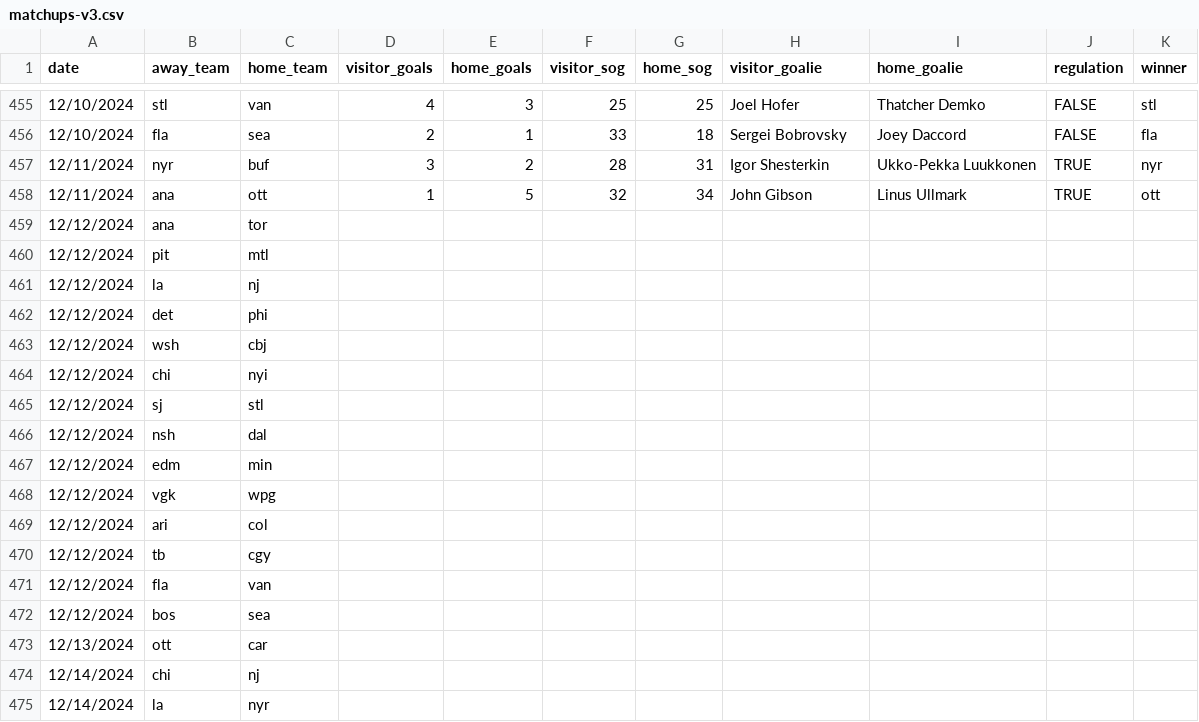
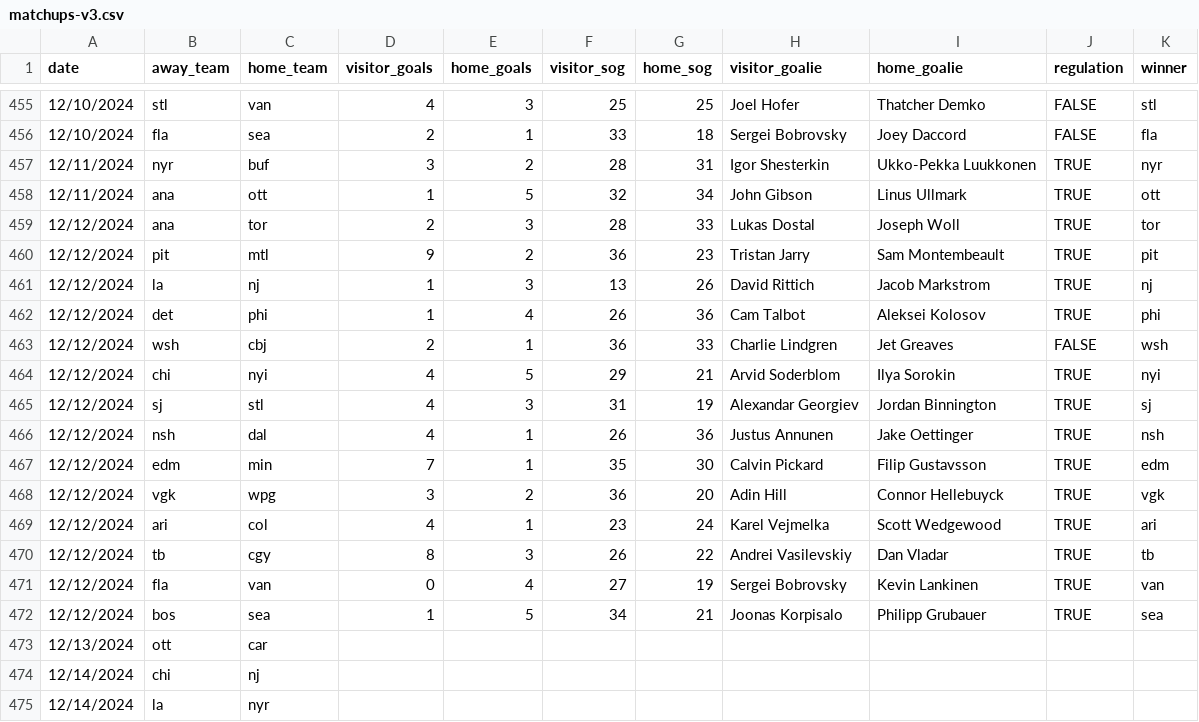
Before and after one commit to stevenpfaff/HockeySimulator, a CSV file: matchups-v3.csv, drawn as a sheet; only a part is shown, gaps mark what is left out; removed rows and columns are numbered as before the commit, all else as after; the diff names each change by its address in the sheet, - before the commit and + after, or states it on an @@ line.

```diff
--- a/matchups-v3.csv
+++ b/matchups-v3.csv
-row 459: 12/12/2024 | ana | tor
-row 460: 12/12/2024 | pit | mtl
-row 461: 12/12/2024 | la | nj
-row 462: 12/12/2024 | det | phi
-row 463: 12/12/2024 | wsh | cbj
-row 464: 12/12/2024 | chi | nyi
-row 465: 12/12/2024 | sj | stl
-row 466: 12/12/2024 | nsh | dal
-row 467: 12/12/2024 | edm | min
-row 468: 12/12/2024 | vgk | wpg
-row 469: 12/12/2024 | ari | col
-row 470: 12/12/2024 | tb | cgy
-row 471: 12/12/2024 | fla | van
-row 472: 12/12/2024 | bos | sea
+row 459: 12/12/2024 | ana | tor | 2 | 3 | 28 | 33 | Lukas Dostal | Joseph Woll | TRUE | tor
+row 460: 12/12/2024 | pit | mtl | 9 | 2 | 36 | 23 | Tristan Jarry | Sam Montembeault | TRUE | pit
+row 461: 12/12/2024 | la | nj | 1 | 3 | 13 | 26 | David Rittich | Jacob Markstrom | TRUE | nj
+row 462: 12/12/2024 | det | phi | 1 | 4 | 26 | 36 | Cam Talbot | Aleksei Kolosov | TRUE | phi
+row 463: 12/12/2024 | wsh | cbj | 2 | 1 | 36 | 33 | Charlie Lindgren | Jet Greaves | FALSE | wsh
+row 464: 12/12/2024 | chi | nyi | 4 | 5 | 29 | 21 | Arvid Soderblom | Ilya Sorokin | TRUE | nyi
+row 465: 12/12/2024 | sj | stl | 4 | 3 | 31 | 19 | Alexandar Georgiev | Jordan Binnington | TRUE | sj
+row 466: 12/12/2024 | nsh | dal | 4 | 1 | 26 | 36 | Justus Annunen | Jake Oettinger | TRUE | nsh
+row 467: 12/12/2024 | edm | min | 7 | 1 | 35 | 30 | Calvin Pickard | Filip Gustavsson | TRUE | edm
+row 468: 12/12/2024 | vgk | wpg | 3 | 2 | 36 | 20 | Adin Hill | Connor Hellebuyck | TRUE | vgk
+row 469: 12/12/2024 | ari | col | 4 | 1 | 23 | 24 | Karel Vejmelka | Scott Wedgewood | TRUE | ari
+row 470: 12/12/2024 | tb | cgy | 8 | 3 | 26 | 22 | Andrei Vasilevskiy | Dan Vladar | TRUE | tb
+row 471: 12/12/2024 | fla | van | 0 | 4 | 27 | 19 | Sergei Bobrovsky | Kevin Lankinen | TRUE | van
+row 472: 12/12/2024 | bos | sea | 1 | 5 | 34 | 21 | Joonas Korpisalo | Philipp Grubauer | TRUE | sea
```
Also changed, not shown: output/playoff_data.csv, output/playoffs.csv, 6 other files.
